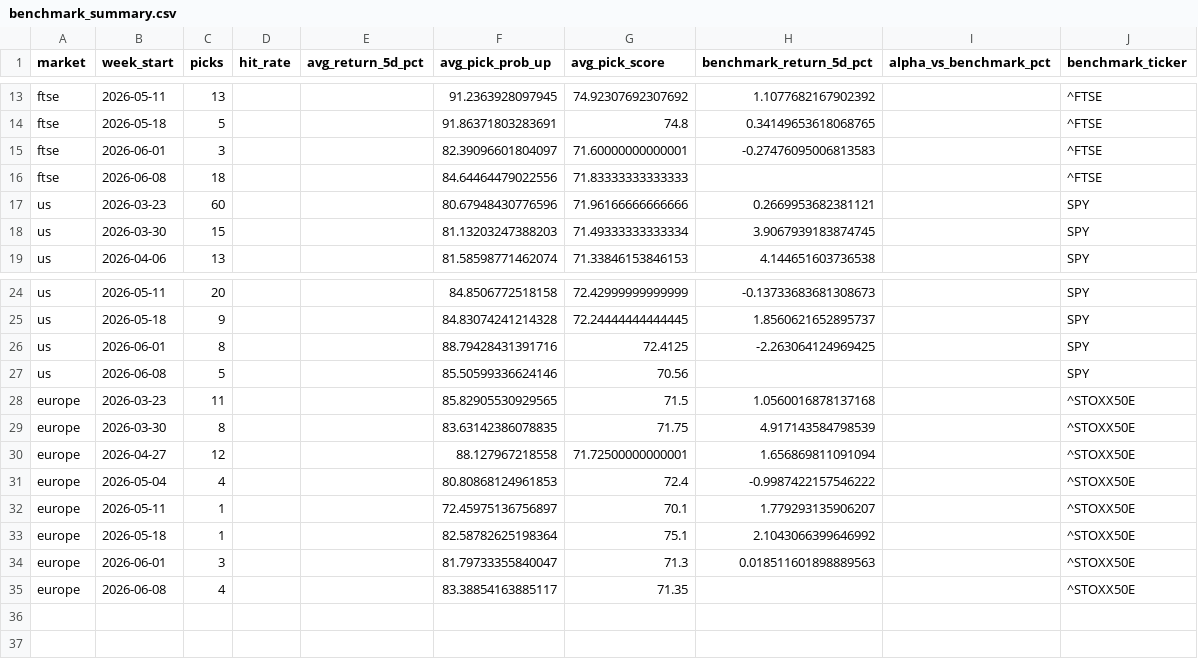
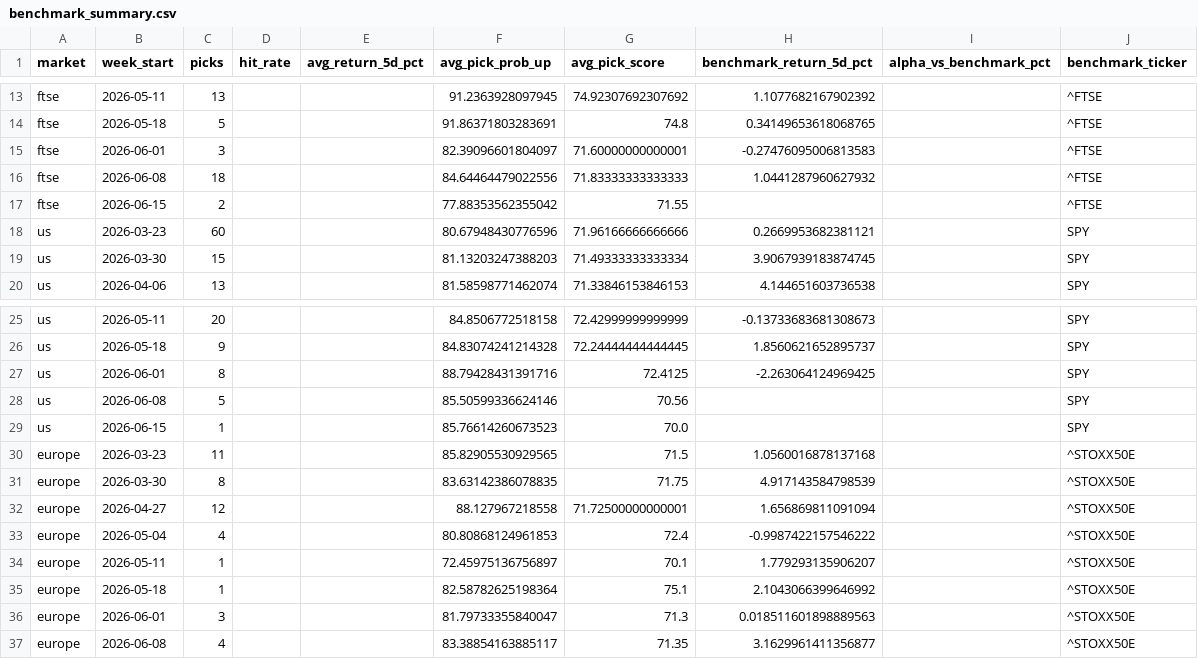
Before and after one commit to Toby0603/AlphaRank, a CSV file: benchmark_summary.csv, drawn as a sheet; only a part is shown, gaps mark what is left out.

```diff
--- a/benchmark_summary.csv
+++ b/benchmark_summary.csv
@@ -15,3 +15,4 @@ ftse,2026-05-18,5,,,91.86371803283691,74.8,0.34149653618068765,,^FTSE
 ftse,2026-06-01,3,,,82.39096601804097,71.60000000000001,-0.27476095006813583,,^FTSE
-ftse,2026-06-08,18,,,84.64464479022556,71.83333333333333,,,^FTSE
+ftse,2026-06-08,18,,,84.64464479022556,71.83333333333333,1.0441287960627932,,^FTSE
+ftse,2026-06-15,2,,,77.88353562355042,71.55,,,^FTSE
 us,2026-03-23,60,,,80.67948430776596,71.96166666666666,0.2669953682381121,,SPY
@@ -27,2 +28,3 @@ us,2026-06-01,8,,,88.79428431391716,72.4125,-2.263064124969425,,SPY
 us,2026-06-08,5,,,85.50599336624146,70.56,,,SPY
+us,2026-06-15,1,,,85.76614260673523,70.0,,,SPY
 europe,2026-03-23,11,,,85.82905530929565,71.5,1.0560016878137168,,^STOXX50E
@@ -34,2 +36,2 @@ europe,2026-05-18,1,,,82.58782625198364,75.1,2.1043066399646992,,^STOXX50E
 europe,2026-06-01,3,,,81.79733355840047,71.3,0.018511601898889563,,^STOXX50E
-europe,2026-06-08,4,,,83.38854163885117,71.35,,,^STOXX50E
+europe,2026-06-08,4,,,83.38854163885117,71.35,3.1629961411356877,,^STOXX50E
```
Also changed, not shown: performance_history.csv, results_core.csv, 3 other files.
